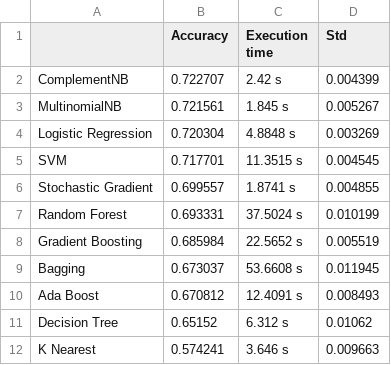
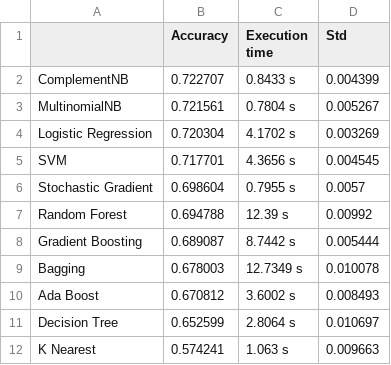
Before and after one commit to martimarino/Body-shaming-detection, a CSV file: models_result/75/training_result_75/cross_val_result.csv, drawn as a sheet.

```diff
--- a/models_result/75/training_result_75/cross_val_result.csv
+++ b/models_result/75/training_result_75/cross_val_result.csv
@@ -1,12 +1,12 @@
 ,Accuracy,Execution time,Std
-ComplementNB,0.722707,2.42 s,0.004399
-MultinomialNB,0.721561,1.845 s,0.005267
-Logistic Regression,0.720304,4.8848 s,0.003269
-SVM,0.717701,11.3515 s,0.004545
-Stochastic Gradient,0.699557,1.8741 s,0.004855
-Random Forest,0.693331,37.5024 s,0.010199
-Gradient Boosting,0.685984,22.5652 s,0.005519
-Bagging,0.673037,53.6608 s,0.011945
-Ada Boost,0.670812,12.4091 s,0.008493
-Decision Tree,0.65152,6.312 s,0.01062
-K Nearest,0.574241,3.646 s,0.009663
+ComplementNB,0.722707,0.8433 s,0.004399
+MultinomialNB,0.721561,0.7804 s,0.005267
+Logistic Regression,0.720304,4.1702 s,0.003269
+SVM,0.717701,4.3656 s,0.004545
+Stochastic Gradient,0.698604,0.7955 s,0.0057
+Random Forest,0.694788,12.39 s,0.00992
+Gradient Boosting,0.689087,8.7442 s,0.005444
+Bagging,0.678003,12.7349 s,0.010078
+Ada Boost,0.670812,3.6002 s,0.008493
+Decision Tree,0.652599,2.8064 s,0.010697
+K Nearest,0.574241,1.063 s,0.009663
```
Also changed, not shown: models_result/75/training_result_75/Bagging-report.csv, models_result/75/training_result_75/Decision Tree-report.csv, 31 other files.
